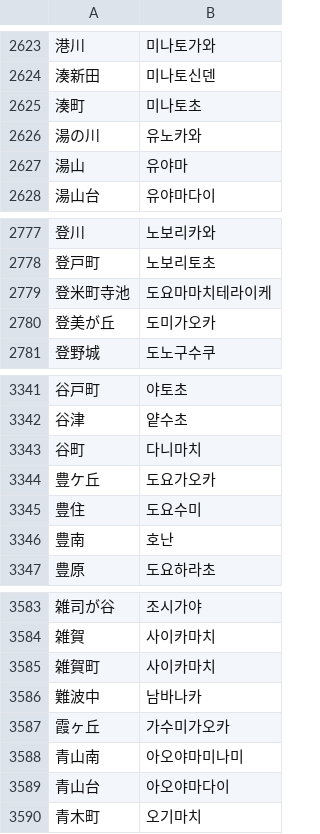
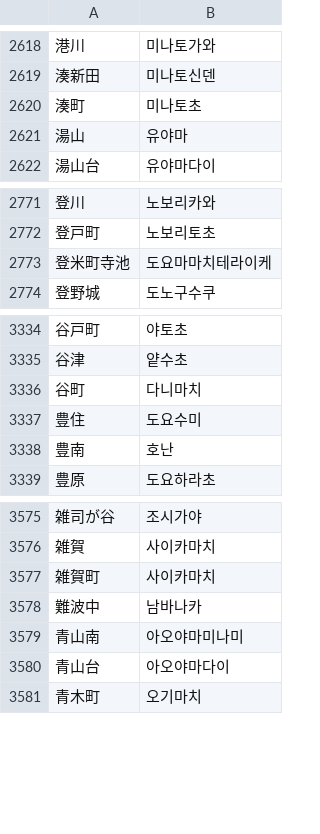
Before and after one commit to crossmapcojp/crossmap, a CSV file: resources/geonames/church-ja-ko-address-missing.csv, drawn as a sheet; only a part is shown, gaps mark what is left out; the diff covers the shown part only.

```diff
--- a/resources/geonames/church-ja-ko-address-missing.csv
+++ b/resources/geonames/church-ja-ko-address-missing.csv
@@ -2625,3 +2620,2 @@
 湊町,미나토초
-湯の川,유노카와
 湯山,유야마
@@ -2779,3 +2773,2 @@
 登米町寺池,도요마마치테라이케
-登美が丘,도미가오카
 登野城,도노구수쿠
@@ -3343,3 +3336,2 @@
 谷町,다니마치
-豊ケ丘,도요가오카
 豊住,도요수미
@@ -3586,3 +3578,2 @@
 難波中,남바나카
-霞ヶ丘,가수미가오카
 青山南,아오야마미나미
```
Also changed, not shown: 5 removed rows elsewhere in this file, resources/geonames/church-ja-id-address-missing.csv, resources/geonames/church-ja-pt-address-missing.csv, 27 other files.
